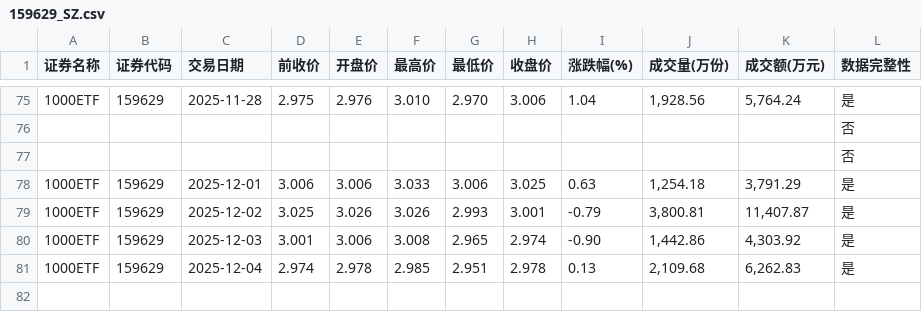
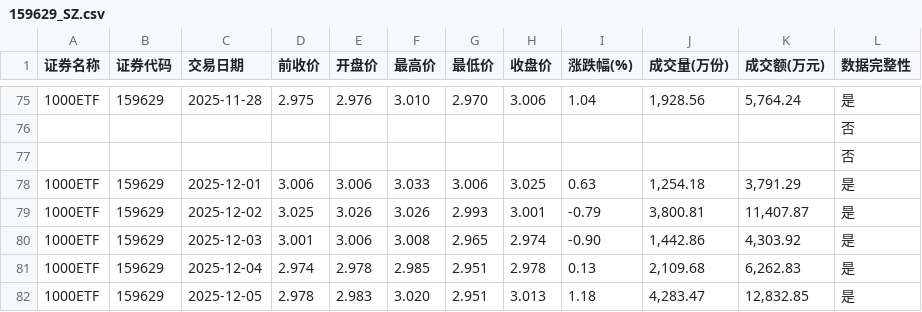
Before and after one commit to t233hao/data, a CSV file: 159629_SZ.csv, drawn as a sheet; only a part is shown, gaps mark what is left out; the diff names each change by its address in the sheet, - before the commit and + after, or states it on an @@ line.

```diff
--- a/159629_SZ.csv
+++ b/159629_SZ.csv
+row 82: 1000ETF | 159629 | 2025-12-05 | 2.978 | 2.983 | 3.020 | 2.951 | 3.013 | 1.18 | 4,283.47 | 12,832.85 | 是
```
Also changed, not shown: 159845_SZ.csv, 159919_SZ.csv, 9 other files.
